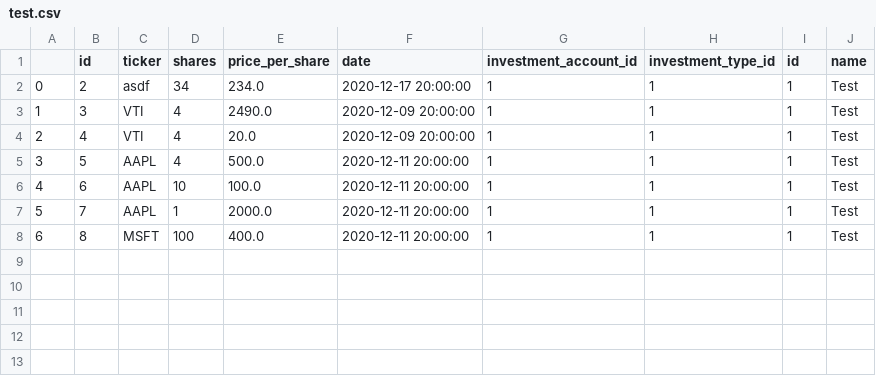
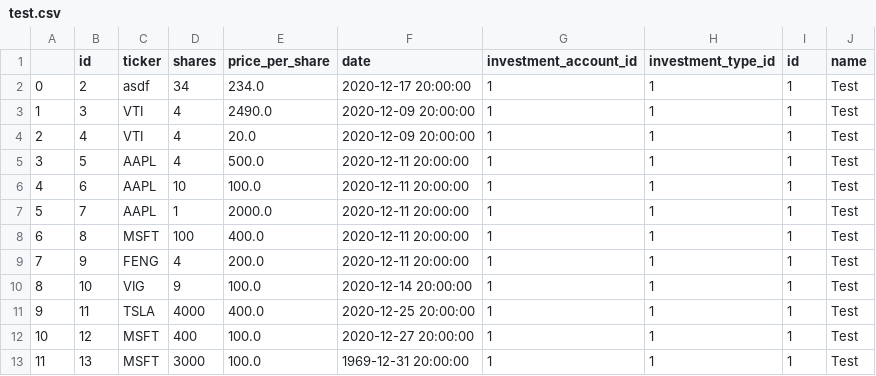
Before and after one commit to luisliz/fi-tracker, a CSV file: api/test.csv, drawn as a sheet.

Commit message:
vastily improved calculations from investments. Merged dataframe from yahoo directly. Eliminated 3 loops

```diff
--- a/api/test.csv
+++ b/api/test.csv
@@ -8 +8,6 @@
 6,8,MSFT,100,400.0,2020-12-11 20:00:00,1,1,1,Test
+7,9,FENG,4,200.0,2020-12-11 20:00:00,1,1,1,Test
+8,10,VIG,9,100.0,2020-12-14 20:00:00,1,1,1,Test
+9,11,TSLA,4000,400.0,2020-12-25 20:00:00,1,1,1,Test
+10,12,MSFT,400,100.0,2020-12-27 20:00:00,1,1,1,Test
+11,13,MSFT,3000,100.0,1969-12-31 20:00:00,1,1,1,Test
```
Also changed, not shown: 3 other files.
